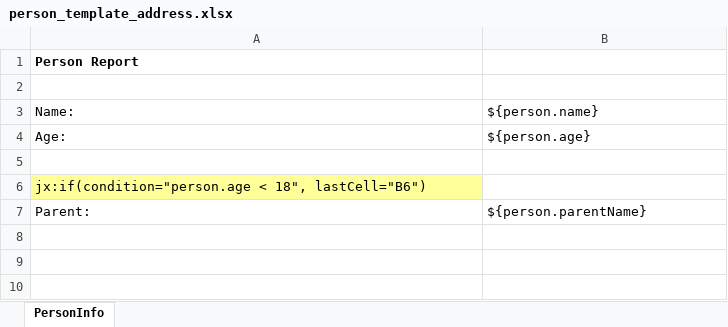
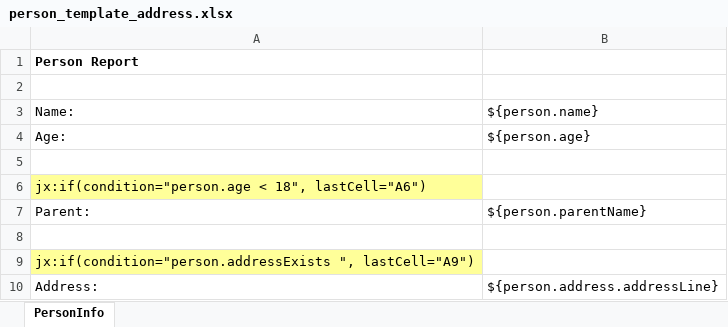
Before and after one commit to tanmaypatil/excel-templating, an Excel workbook: excelgen/src/main/resources/person_template_address.xlsx, sheet PersonInfo, drawn as a sheet; values as stored, in another font and other column widths than the file's, no borders; the diff names each change by its address in the sheet, - before the commit and + after, or states it on an @@ line.

Commit message:
modified template for last cell

```diff
--- a/excelgen/src/main/resources/person_template_address.xlsx (sheet PersonInfo)
+++ b/excelgen/src/main/resources/person_template_address.xlsx (sheet PersonInfo)
-A6: …< 18", lastCell="B6")
+A6: …< 18", lastCell="A6")
+row 8: (empty)
+row 9: jx:if(condition="person.addressExists ", lastCell="A9")
+row 10: Address: | ${person.address.addressLine}
```
Also changed, not shown: excelgen/target/classes/person_template_address.xlsx, 3 other files.
